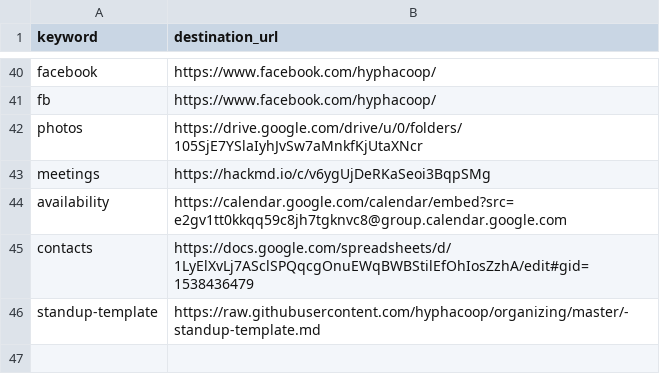
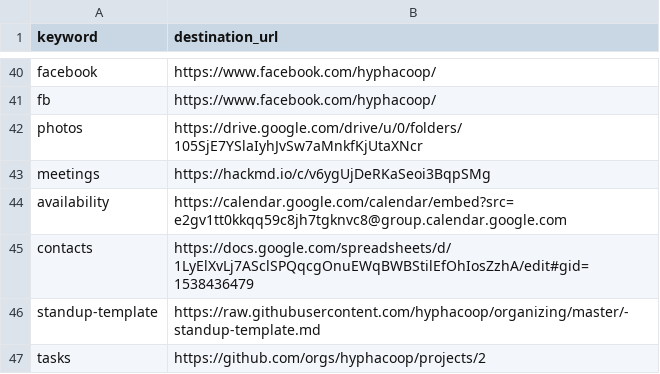
Before and after one commit to uditvira/shortlinks, a CSV file: shortlinks.csv, drawn as a sheet; only a part is shown, gaps mark what is left out; the diff names each change by its address in the sheet, - before the commit and + after, or states it on an @@ line.

Commit message:
Final sync of shortlinks from old gsheet.

```diff
--- a/shortlinks.csv
+++ b/shortlinks.csv
+row 47: tasks | https://github.com/orgs/hyphacoop/projects/2
```
